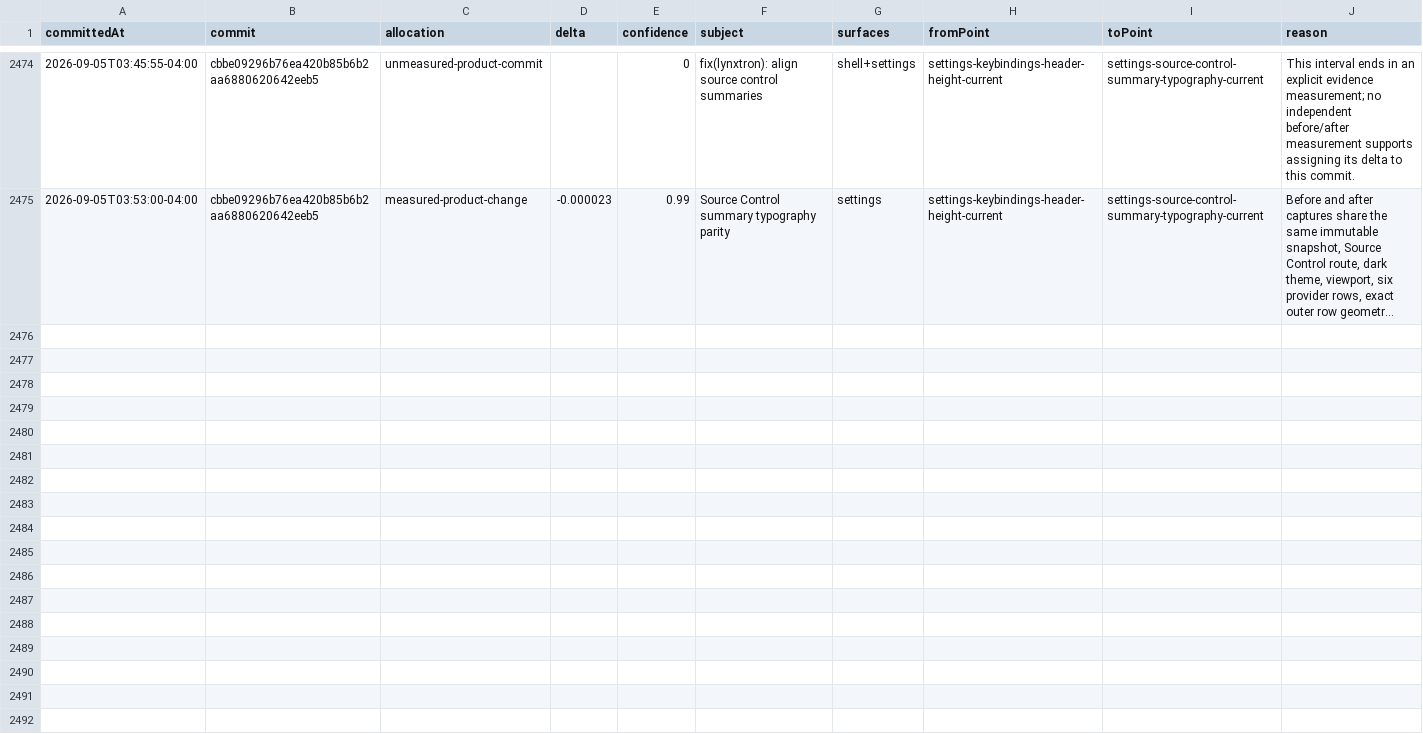
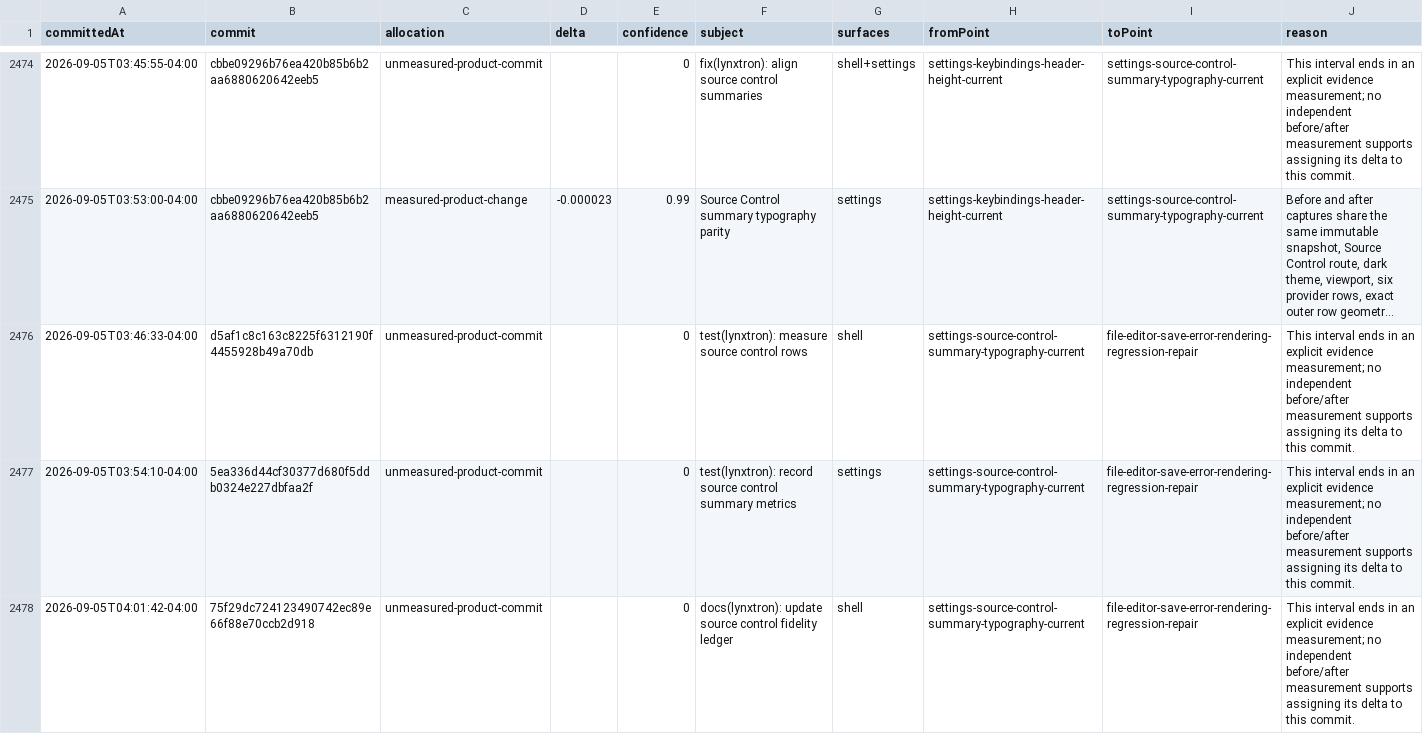
Before and after one commit to Huxpro/t3code-lynxtron, a CSV file: apps/lynxtron/reports/fidelity-loss/commit-attribution.csv, drawn as a sheet; only a part is shown, gaps mark what is left out; long unchanged cells end in …; the diff covers the shown part only; the diff names each change by its address in the sheet, - before the commit and + after, or states it on an @@ line.

Commit message:
docs(lynxtron): record file save error repair
Co-authored-by: TRAE CLI <noreply@bytedance.com>

```diff
--- a/apps/lynxtron/reports/fidelity-loss/commit-attribution.csv
+++ b/apps/lynxtron/reports/fidelity-loss/commit-attribution.csv
+row 2476: 2026-09-05T03:46:33-04:00 | d5af1c8c163c8225f6312190f4455928b49a70db | unmeasured-product-commit |  | 0 | test(lynxtron): measure source control rows | shell | settings-source-control-summary-typography-current | file-editor-save-error-rendering-regression-repair | This interval ends in an explicit evidence measurement; no independent before/after measurement supports assigning its delta to this commit.
+row 2477: 2026-09-05T03:54:10-04:00 | 5ea336d44cf30377d680f5ddb0324e227dbfaa2f | unmeasured-product-commit |  | 0 | test(lynxtron): record source control summary metrics | settings | settings-source-control-summary-typography-current | file-editor-save-error-rendering-regression-repair | This interval ends in an explicit evidence measurement; no independent before/after measurement supports assigning its delta to this commit.
+row 2478: 2026-09-05T04:01:42-04:00 | 75f29dc724123490742ec89e66f88e70ccb2d918 | unmeasured-product-commit |  | 0 | docs(lynxtron): update source control fidelity ledger | shell | settings-source-control-summary-typography-current | file-editor-save-error-rendering-regression-repair | This interval ends in an explicit evidence measurement; no independent before/after measurement supports assigning its delta to this commit.
```
Also changed, not shown: 2 added rows elsewhere in this file, apps/lynxtron/reports/fidelity-loss/history.csv, 3 other files.
